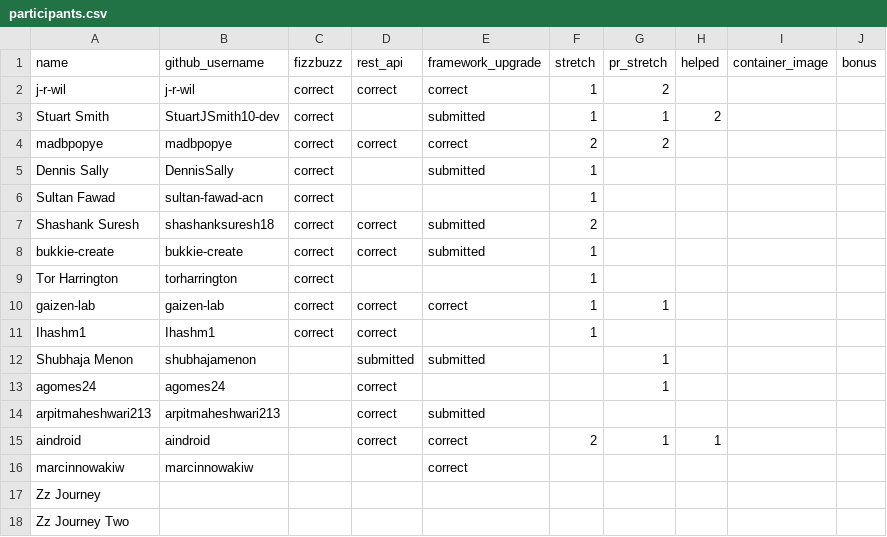
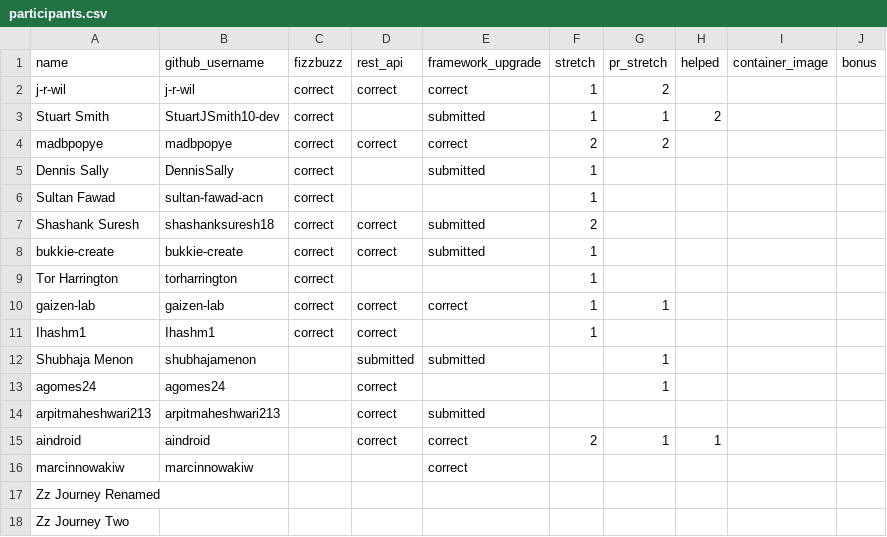
Before and after one commit to 01Gibbs/leaderboard-sandbox, a CSV file: participants.csv, drawn as a sheet.

```diff
--- a/participants.csv
+++ b/participants.csv
@@ -16,3 +16,3 @@ aindroid,aindroid,,correct,correct,2,1,1,,
 marcinnowakiw,marcinnowakiw,,,correct,,,,,
-Zz Journey,,,,,,,,,
+Zz Journey Renamed,,,,,,,,,
 Zz Journey Two,,,,,,,,,
```
Also changed, not shown: 1 other file.
